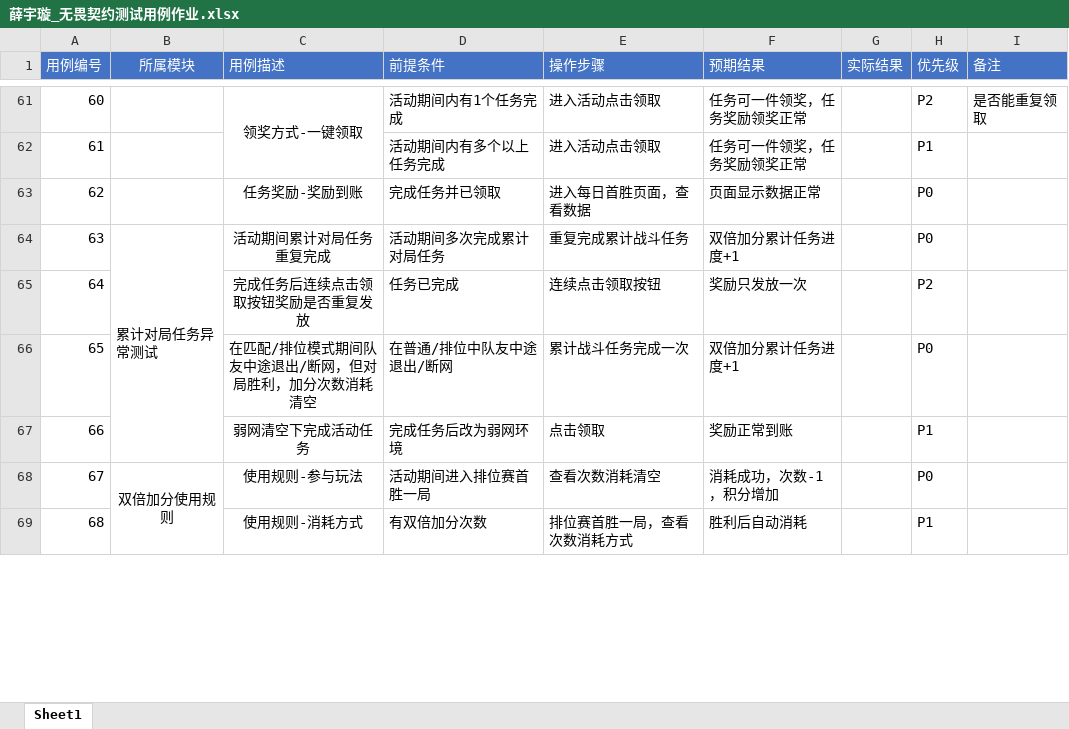
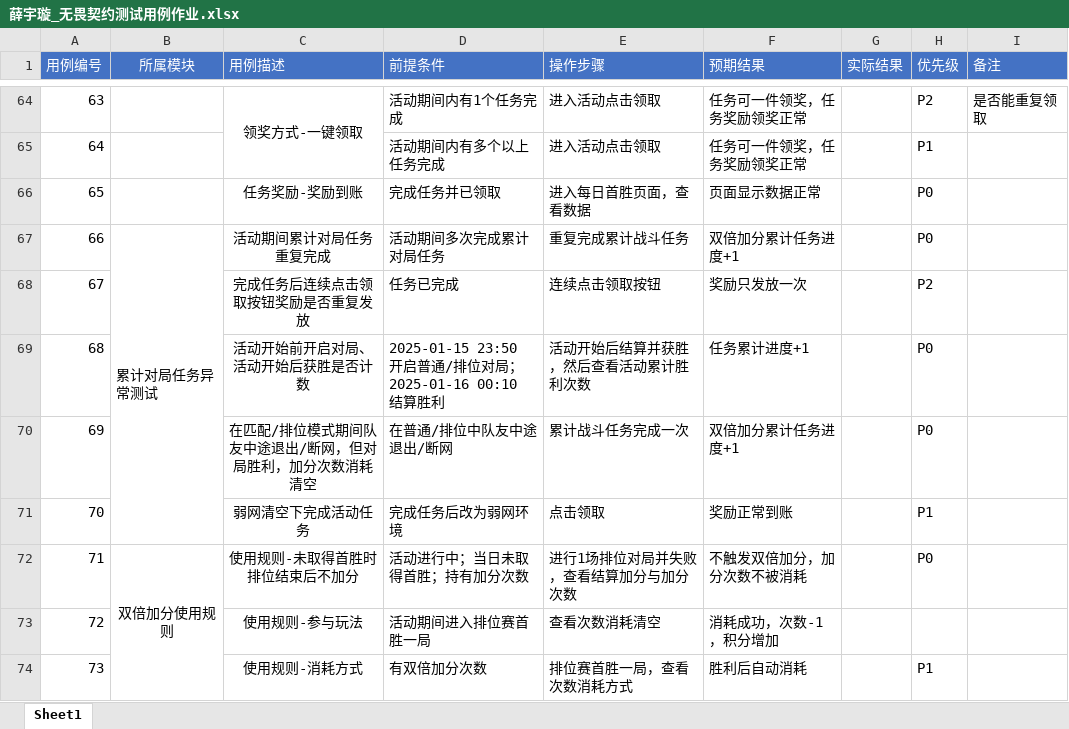
Before and after one commit to 1zero0/Obsidian-Notes, an Excel workbook: 培训日报/培训专用测试点文件夹/无畏契约冲分活动测试点/薛宇璇_无畏契约测试用例作业.xlsx, sheet Sheet1, drawn as a sheet; only a part is shown, gaps mark what is left out; values as stored, in another font and other column widths than the file's, no borders; removed rows and columns are numbered as before the commit, all else as after; the diff covers the shown part only; the diff names each change by its address in the sheet, - before the commit and + after, or states it on an @@ line.

```diff
--- a/培训日报/培训专用测试点文件夹/无畏契约冲分活动测试点/薛宇璇_无畏契约测试用例作业.xlsx (sheet Sheet1)
+++ b/培训日报/培训专用测试点文件夹/无畏契约冲分活动测试点/薛宇璇_无畏契约测试用例作业.xlsx (sheet Sheet1)
@@ column A (用例编号) renumbered from row 13 down @@
+row 69: 68 |  | 活动开始前开启对局、活动开始后获胜是否计数 | 2025-01-15 23:50 开启普通/排位对局；2025-01-16 00:10 结算胜利 | 活动开始后结算并获胜，然后查看活动累计胜利次数 | 任务累计进度+1 |  | P0
+row 72: 71 | 双倍加分使用规则 | 使用规则-未取得首胜时排位结束后不加分 | 活动进行中；当日未取得首胜；持有加分次数 | 进行1场排位对局并失败，查看结算加分与加分次数 | 不触发双倍加分，加分次数不被消耗 |  | P0
-B73 (所属模块): 双倍加分使用规则
+B73 (所属模块): (empty)
-B68:B73 merged
-H73 (优先级): P0
+H73 (优先级): (empty)
```
Also changed, not shown: 16 added rows, 47 edited cells and merged cells elsewhere in this sheet, 16 other files.
